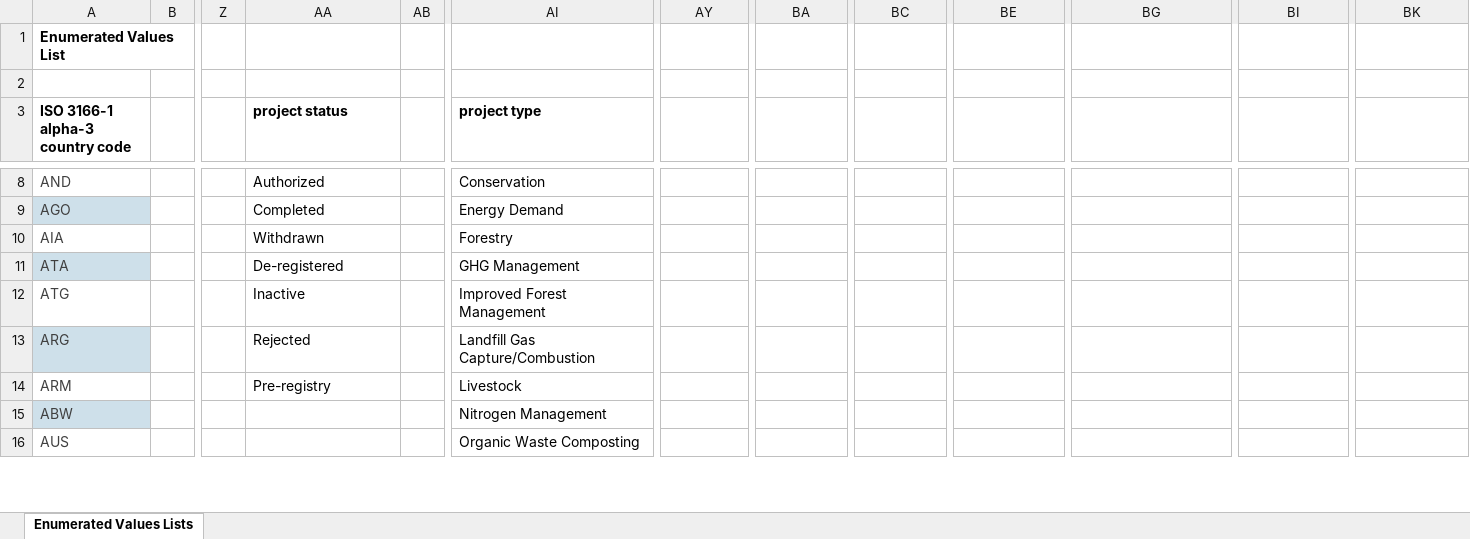
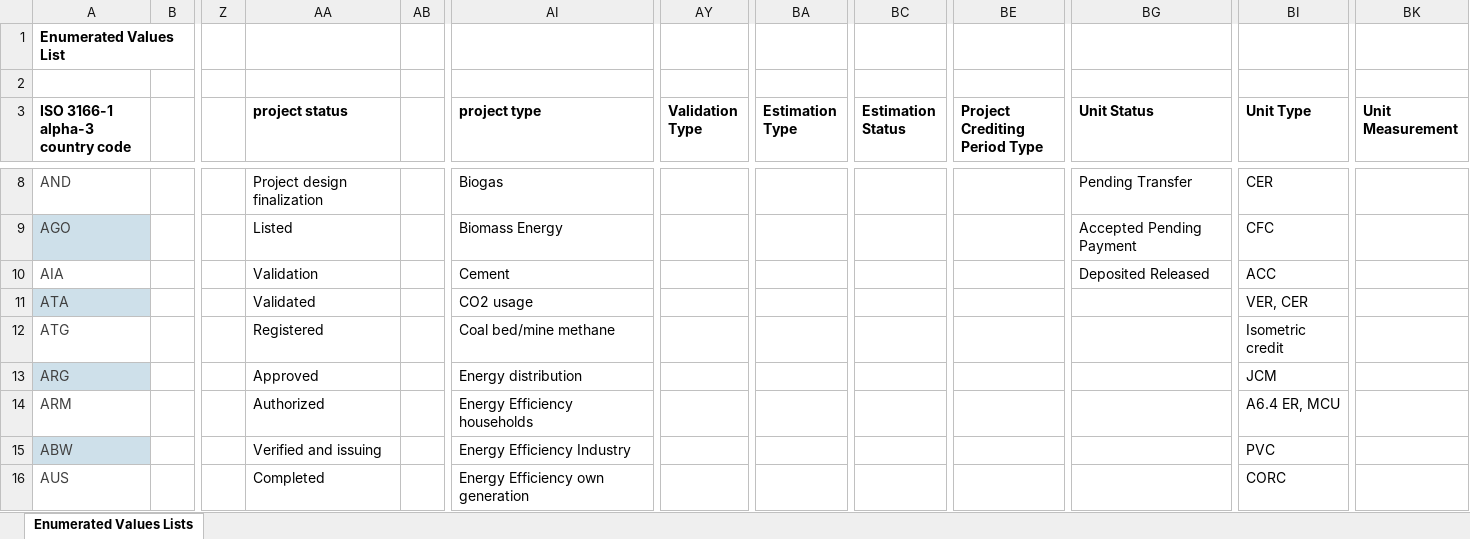
Before and after one commit to Carbon-Data-Open-Protocol/Carbon-Data-Open-Protocol, an Excel workbook: docs/CDOP Enumerated Values Lists.xlsx, sheet Enumerated Values Lists, drawn as a sheet; only a part is shown, gaps mark what is left out; values as stored, in another font and other column widths than the file's, no borders; the diff covers the shown part only; the diff names each change by its address in the sheet, - before the commit and + after, or states it on an @@ line.

Commit message:
Add files via upload
Updated project status and project type enumerated values list. This would address the currently open "feat: update statuses in excel" PR originally submitted by "jillianSylvera.

Also includes the unit description enumerated values lists.

```diff
--- a/docs/CDOP Enumerated Values Lists.xlsx (sheet Enumerated Values Lists)
+++ b/docs/CDOP Enumerated Values Lists.xlsx (sheet Enumerated Values Lists)
-AY3: (empty)
+AY3: Validation Type
-BA3: (empty)
+BA3: Estimation Type
-BC3: (empty)
+BC3: Estimation Status
-BE3: (empty)
+BE3: Project Crediting Period Type
-BG3: (empty)
+BG3: Unit Status
-BI3: (empty)
+BI3: Unit Type
-BK3: (empty)
+BK3: Unit Measurement
-AA8 (project status): Authorized
+AA8 (project status): Project design finalization
-AI8 (project type): Conservation
+AI8 (project type): Biogas
-BG8 (Unit Status): (empty)
+BG8 (Unit Status): Pending Transfer
-BI8 (Unit Type): (empty)
+BI8 (Unit Type): CER
-AA9 (project status): Completed
+AA9 (project status): Listed
-AI9 (project type): Energy Demand
+AI9 (project type): Biomass Energy
-BG9 (Unit Status): (empty)
+BG9 (Unit Status): Accepted Pending Payment
-BI9 (Unit Type): (empty)
+BI9 (Unit Type): CFC
-AA10 (project status): Withdrawn
+AA10 (project status): Validation
-AI10 (project type): Forestry
+AI10 (project type): Cement
-BG10 (Unit Status): (empty)
+BG10 (Unit Status): Deposited Released
-BI10 (Unit Type): (empty)
+BI10 (Unit Type): ACC
-AA11 (project status): De-registered
+AA11 (project status): Validated
-AI11 (project type): GHG Management
+AI11 (project type): CO2 usage
-BI11 (Unit Type): (empty)
+BI11 (Unit Type): VER, CER
-AA12 (project status): Inactive
+AA12 (project status): Registered
-AI12 (project type): Improved Forest Management
+AI12 (project type): Coal bed/mine methane
-BI12 (Unit Type): (empty)
+BI12 (Unit Type): Isometric credit
-AA13 (project status): Rejected
+AA13 (project status): Approved
-AI13 (project type): Landfill Gas Capture/Combustion
+AI13 (project type): Energy distribution
-BI13 (Unit Type): (empty)
+BI13 (Unit Type): JCM
-AA14 (project status): Pre-registry
+AA14 (project status): Authorized
-AI14 (project type): Livestock
+AI14 (project type): Energy Efficiency households
-BI14 (Unit Type): (empty)
+BI14 (Unit Type): A6.4 ER, MCU
-AA15 (project status): (empty)
+AA15 (project status): Verified and issuing
-AI15 (project type): Nitrogen Management
+AI15 (project type): Energy Efficiency Industry
-BI15 (Unit Type): (empty)
+BI15 (Unit Type): PVC
-AA16 (project status): (empty)
+AA16 (project status): Completed
-AI16 (project type): Organic Waste Composting
+AI16 (project type): Energy Efficiency own generation
-BI16 (Unit Type): (empty)
+BI16 (Unit Type): CORC
```
Also changed, not shown: 52 edited cells and cell formats elsewhere in this sheet.
